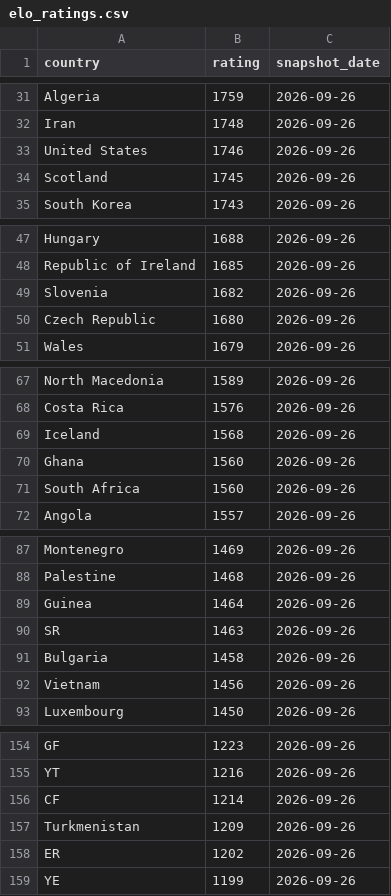
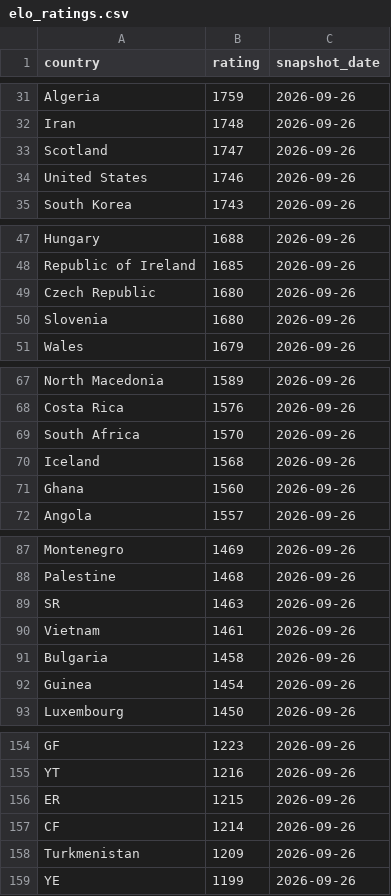
Before and after one commit to OfekDr1/FIFA-Analyst, a CSV file: scripts/elo_ratings.csv, drawn as a sheet; only a part is shown, gaps mark what is left out; removed rows and columns are numbered as before the commit, all else as after; the diff covers the shown part only; the diff names each change by its address in the sheet, - before the commit and + after, or states it on an @@ line.

```diff
--- a/scripts/elo_ratings.csv
+++ b/scripts/elo_ratings.csv
+row 33: Scotland | 1747 | 2026-09-26
-row 34: Scotland | 1745 | 2026-09-26
-row 49: Slovenia | 1682 | 2026-09-26
+row 50: Slovenia | 1680 | 2026-09-26
+row 69: South Africa | 1570 | 2026-09-26
-row 71: South Africa | 1560 | 2026-09-26
-row 89: Guinea | 1464 | 2026-09-26
+row 90: Vietnam | 1461 | 2026-09-26
-row 92: Vietnam | 1456 | 2026-09-26
+row 92: Guinea | 1454 | 2026-09-26
+row 156: ER | 1215 | 2026-09-26
-row 158: ER | 1202 | 2026-09-26
```
Also changed, not shown: 2 added rows and 2 removed rows elsewhere in this file, 2 other files.
